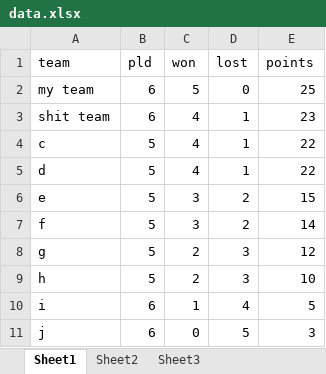
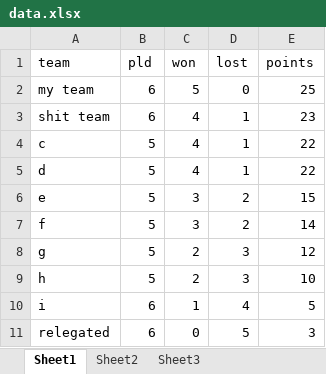
Before and after one commit to paulbamforduk/excel-webpage, an Excel workbook: data.xlsx, sheet Sheet1, drawn as a sheet; values as stored, in another font and other column widths than the file's, no borders; the diff names each change by its address in the sheet, - before the commit and + after, or states it on an @@ line.

Commit message:
added relegated

```diff
--- a/data.xlsx (sheet Sheet1)
+++ b/data.xlsx (sheet Sheet1)
-A11 (team): j
+A11 (team): relegated
```
